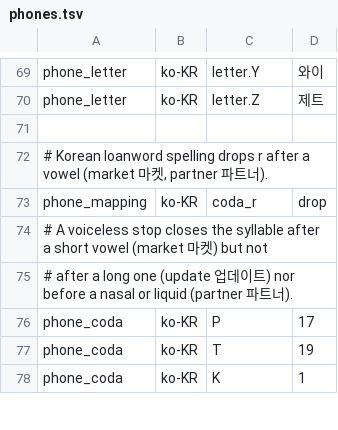
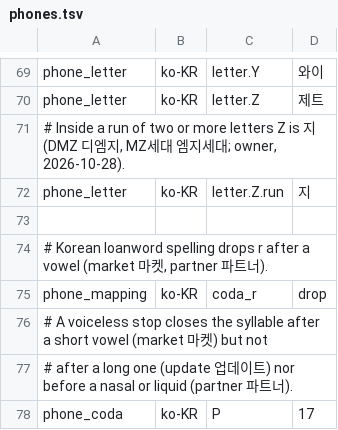
Before and after one commit to hunydev/tts-text-frontend, a TSV file: resources/languages/ko-KR/dictionaries/phones.tsv, drawn as a sheet; only a part is shown, gaps mark what is left out; the shorter side is filled out with more unchanged rows.

```diff
--- a/resources/languages/ko-KR/dictionaries/phones.tsv
+++ b/resources/languages/ko-KR/dictionaries/phones.tsv
@@ -70,2 +70,4 @@ phone_letter	ko-KR	letter.Y	와이
 phone_letter	ko-KR	letter.Z	제트
+# Inside a run of two or more letters Z is 지 (DMZ 디엠지, MZ세대 엠지세대; owner, 2026-10-28).
+phone_letter	ko-KR	letter.Z.run	지
 
```
Also changed, not shown: resources/languages/en-US/rules/speech.tsv, resources/languages/ja-JP/rules/speech.tsv, 14 other files.
